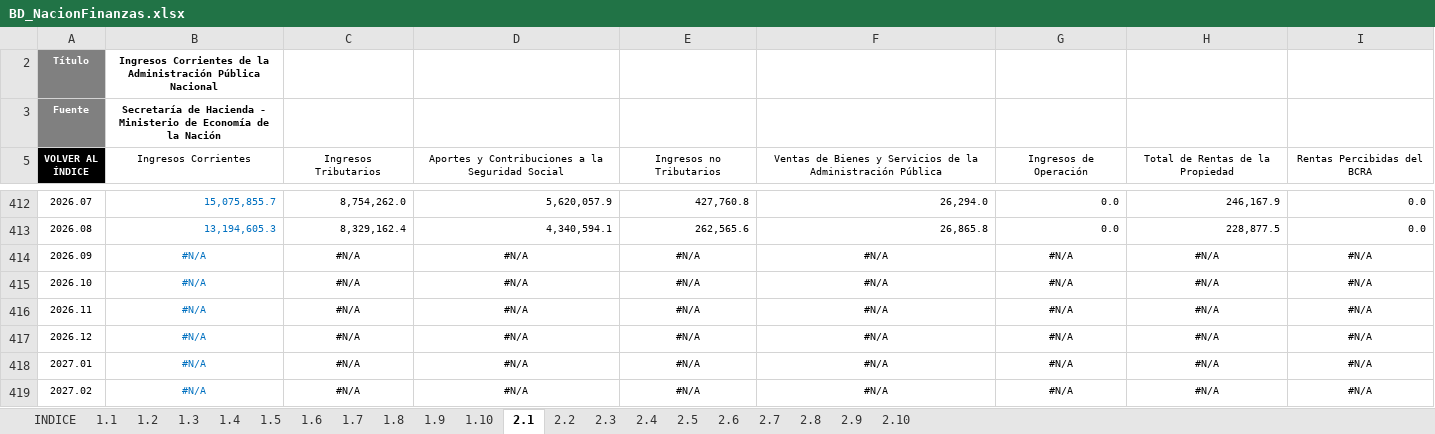
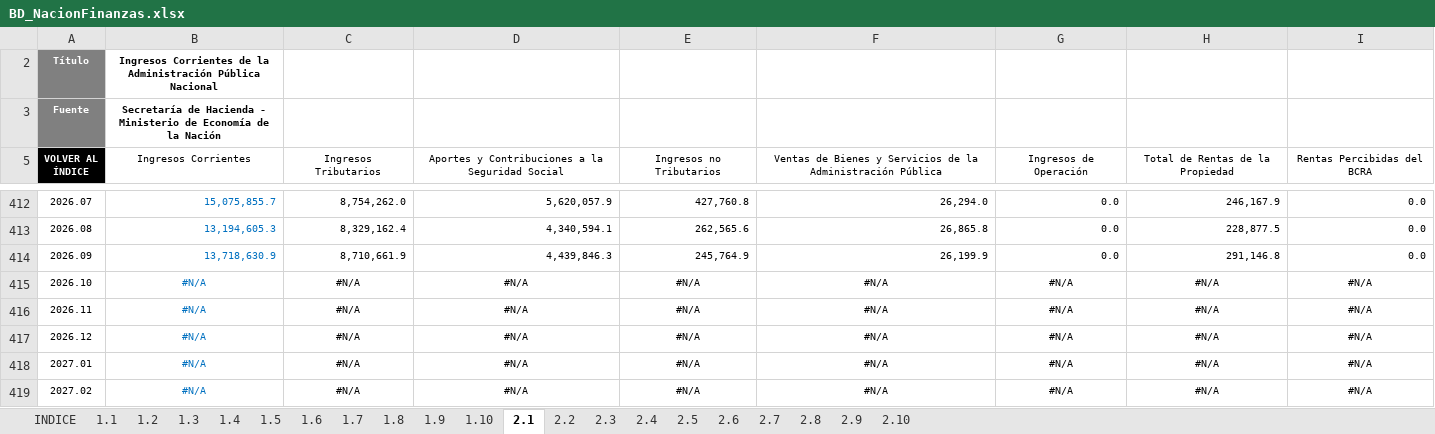
Before and after one commit to CES-BCSF/bd_ces, an Excel workbook: BD_NacionFinanzas.xlsx, sheet 2.1, drawn as a sheet; only a part is shown, gaps mark what is left out; values as stored, in another font and other column widths than the file's, no borders; the diff covers the shown part only; the diff names each change by its address in the sheet, - before the commit and + after, or states it on an @@ line.

```diff
--- a/BD_NacionFinanzas.xlsx (sheet 2.1)
+++ b/BD_NacionFinanzas.xlsx (sheet 2.1)
-B414 (Ingresos Corrientes): #N/A
+B414 (Ingresos Corrientes): 13,718,630.9
-B414:I414 alignment: center
+B414:I414 alignment: right
-C414 (Ingresos Tributarios): #N/A
+C414 (Ingresos Tributarios): 8,710,661.9
-D414: #N/A
+D414: 4,439,846.3
-E414 (Ingresos no Tributarios): #N/A
+E414 (Ingresos no Tributarios): 245,764.9
-F414: #N/A
+F414: 26,199.9
-G414 (Ingresos de Operación): #N/A
+G414 (Ingresos de Operación): 0.0
-H414 (Total de Rentas de la Propiedad): #N/A
+H414 (Total de Rentas de la Propiedad): 291,146.8
-I414 (Rentas Percibidas del BCRA): #N/A
+I414 (Rentas Percibidas del BCRA): 0.0
```
Also changed, not shown: 8 edited cells and cell formats elsewhere in this sheet, sheet 2.2, sheet 1.2, sheet 1.1, sheet 2.5, sheet 1.5, sheet 2.9, 14 more sheets.
